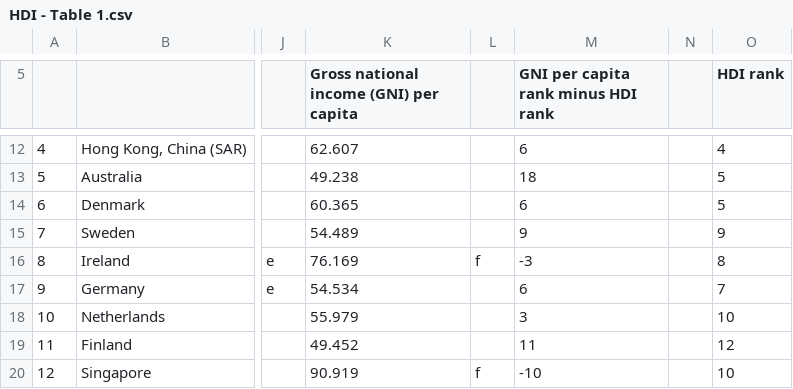
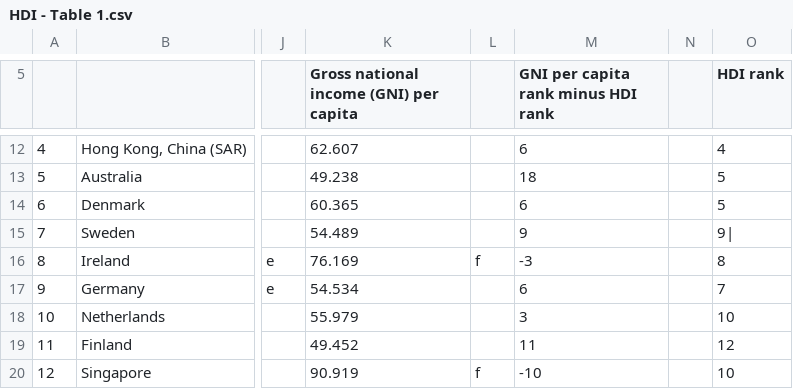
Before and after one commit to Controles-IDC-Hernani/PC2, a CSV file: HDI - Table 1.csv, drawn as a sheet; only a part is shown, gaps mark what is left out; the diff names each change by its address in the sheet, - before the commit and + after, or states it on an @@ line.

Commit message:
Extracción de Data
Código para extraer y limpiar la data de la PC2

```diff
--- a/HDI - Table 1.csv
+++ b/HDI - Table 1.csv
-O15 (HDI rank): 9
+O15 (HDI rank): 9|
```
Also changed, not shown: 2 other files.
